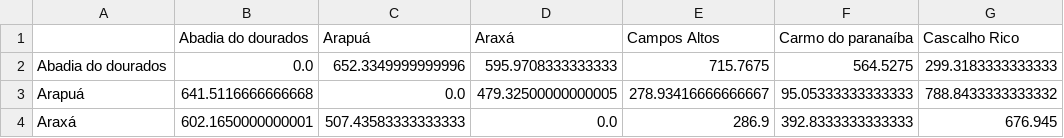
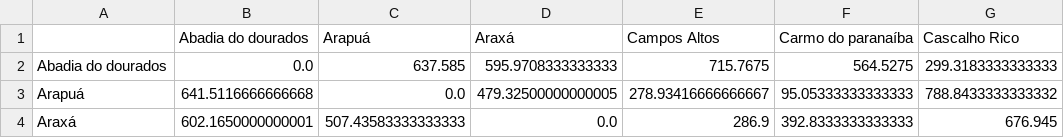
Before and after one commit to Carmuzqui/aco-ga-rotas, a CSV file: dados/matriz_custos.csv, drawn as a sheet; only a part is shown; the diff names each change by its address in the sheet, - before the commit and + after, or states it on an @@ line.

```diff
--- a/dados/matriz_custos.csv
+++ b/dados/matriz_custos.csv
-C2 (Arapuá): 652.3349999999996
+C2 (Arapuá): 637.585
```
Also changed, not shown: 10 other files.
